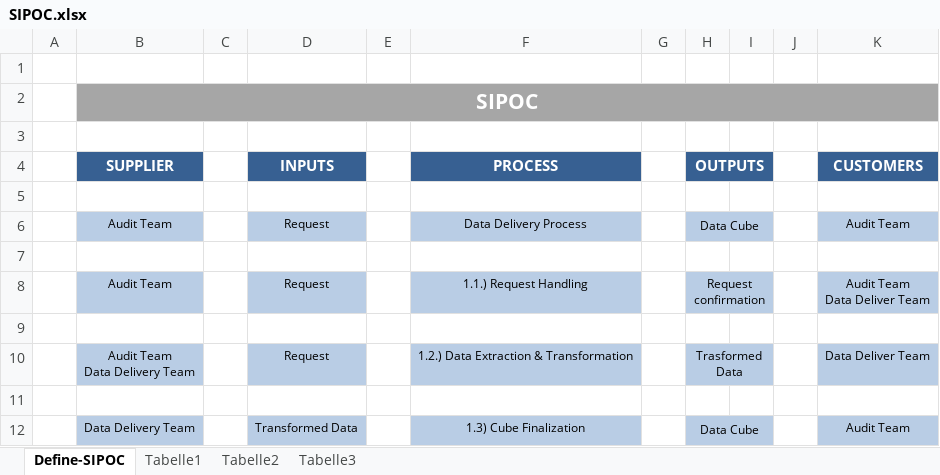
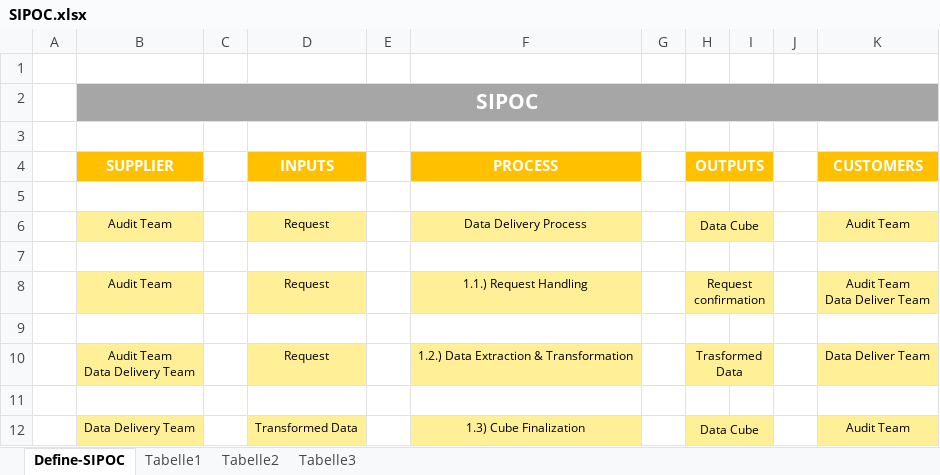
Before and after one commit to DigiBP/digibp-grindelwald, an Excel workbook: project files/SIPOC.xlsx, sheet Define-SIPOC, drawn as a sheet; values as stored, in another font and other column widths than the file's, no borders; conditional formats not drawn; the diff names each change by its address in the sheet, - before the commit and + after, or states it on an @@ line.

```diff
--- a/project files/SIPOC.xlsx (sheet Define-SIPOC)
+++ b/project files/SIPOC.xlsx (sheet Define-SIPOC)
-B4 fill: #376092
+B4 fill: #FFC000
-D4 fill: #376092
+D4 fill: #FFC000
-F4 fill: #376092
+F4 fill: #FFC000
-H4:I4 fill: #376092
+H4:I4 fill: #FFC000
-K4 fill: #376092
+K4 fill: #FFC000
-B6 fill: #B9CDE5
+B6 fill: #FFF098
-D6 fill: #B9CDE5
+D6 fill: #FFF098
-F6 fill: #B9CDE5
+F6 fill: #FFF098
-H6:I6 fill: #B9CDE5
+H6:I6 fill: #FFF098
-K6 fill: #B9CDE5
+K6 fill: #FFF098
-B8 fill: #B9CDE5
+B8 fill: #FFF098
-D8 fill: #B9CDE5
+D8 fill: #FFF098
-F8 fill: #B9CDE5
+F8 fill: #FFF098
-H8:I8 fill: #B9CDE5
+H8:I8 fill: #FFF098
-K8 fill: #B9CDE5
+K8 fill: #FFF098
-B10 fill: #B9CDE5
+B10 fill: #FFF098
-D10 fill: #B9CDE5
+D10 fill: #FFF098
-F10 fill: #B9CDE5
+F10 fill: #FFF098
-H10:I10 fill: #B9CDE5
+H10:I10 fill: #FFF098
-K10 fill: #B9CDE5
+K10 fill: #FFF098
-B12 fill: #B9CDE5
+B12 fill: #FFF098
-D12 fill: #B9CDE5
+D12 fill: #FFF098
-F12 fill: #B9CDE5
+F12 fill: #FFF098
-H12:I12 fill: #B9CDE5
+H12:I12 fill: #FFF098
-K12 fill: #B9CDE5
+K12 fill: #FFF098
```
Also changed, not shown: 18 other files.
